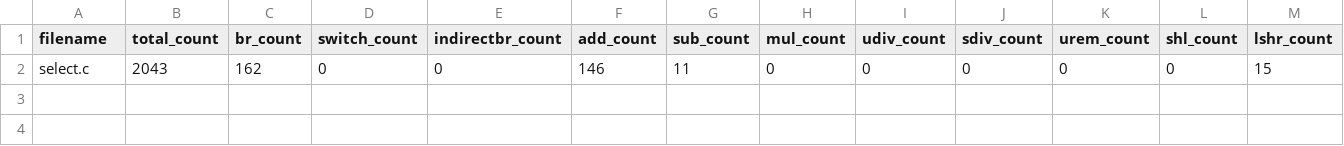
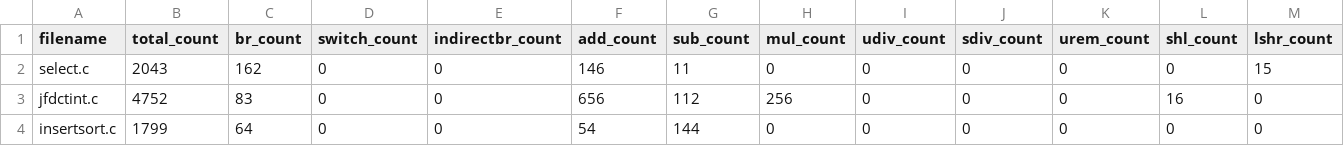
Before and after one commit to EECS-583-Group-24/ML-LOOP, a CSV file: mlModel/test_features.csv, drawn as a sheet; only a part is shown; rows hold the shown columns only; the diff names each change by its address in the sheet, - before the commit and + after, or states it on an @@ line.

```diff
--- a/mlModel/test_features.csv
+++ b/mlModel/test_features.csv
+row 3: jfdctint.c | 4752 | 83 | 0 | 0 | 656 | 112 | 256 | 0 | 0 | 0 | 16 | 0
+row 4: insertsort.c | 1799 | 64 | 0 | 0 | 54 | 144 | 0 | 0 | 0 | 0 | 0 | 0
```
Also changed, not shown: 1 other file.
